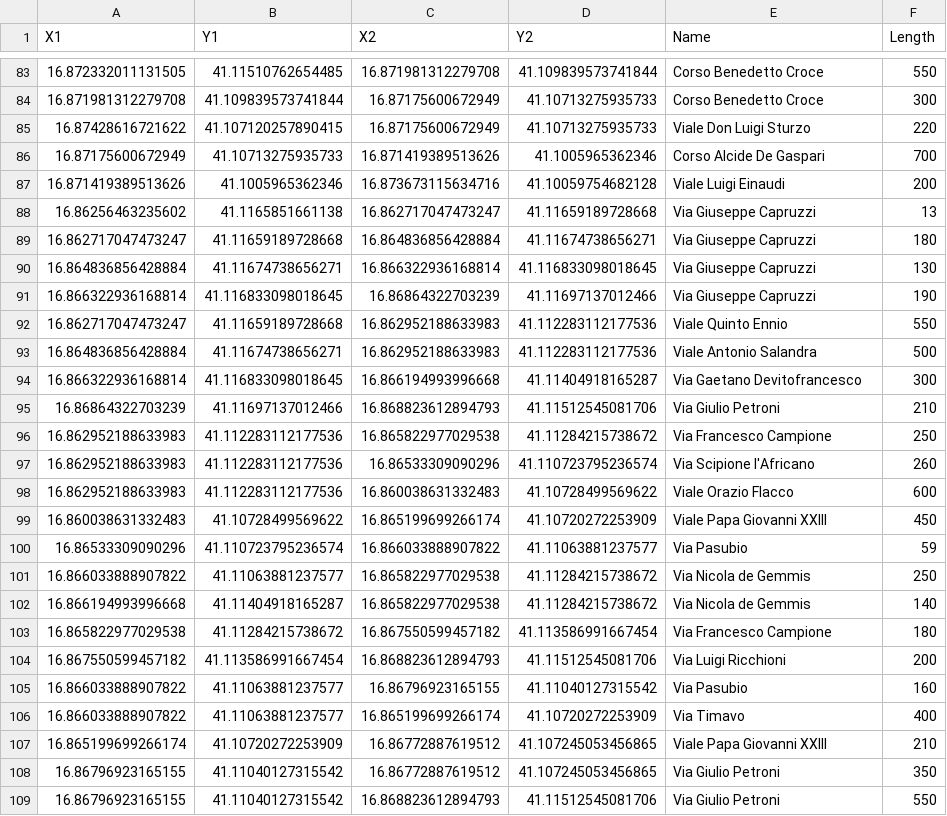
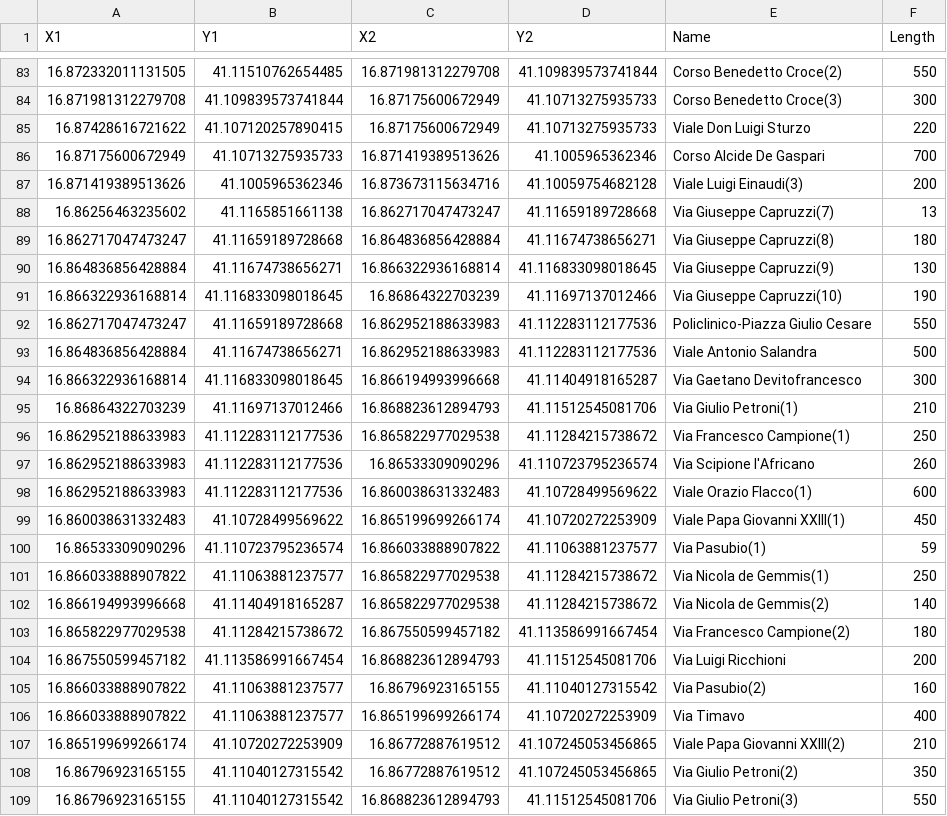
Before and after one commit to mmc185/YOUniversity, a CSV file: resources/locations/Bari.csv, drawn as a sheet; only a part is shown, gaps mark what is left out; the diff covers the shown part only.

```diff
--- a/resources/locations/Bari.csv
+++ b/resources/locations/Bari.csv
@@ -83,27 +83,27 @@
-16.872332011131505,41.11510762654485,16.871981312279708,41.109839573741844,Corso Benedetto Croce,550
-16.871981312279708,41.109839573741844,16.87175600672949,41.10713275935733,Corso Benedetto Croce,300
+16.872332011131505,41.11510762654485,16.871981312279708,41.109839573741844,Corso Benedetto Croce(2),550
+16.871981312279708,41.109839573741844,16.87175600672949,41.10713275935733,Corso Benedetto Croce(3),300
 16.87428616721622,41.107120257890415,16.87175600672949,41.10713275935733,Viale Don Luigi Sturzo,220
 16.87175600672949,41.10713275935733,16.871419389513626,41.1005965362346,Corso Alcide De Gaspari,700
-16.871419389513626,41.1005965362346,16.873673115634716,41.10059754682128,Viale Luigi Einaudi,200
-16.86256463235602,41.1165851661138,16.862717047473247,41.11659189728668,Via Giuseppe Capruzzi,13
-16.862717047473247,41.11659189728668,16.864836856428884,41.11674738656271,Via Giuseppe Capruzzi,180
-16.864836856428884,41.11674738656271,16.866322936168814,41.116833098018645,Via Giuseppe Capruzzi,130
-16.866322936168814,41.116833098018645,16.86864322703239,41.11697137012466,Via Giuseppe Capruzzi,190
-16.862717047473247,41.11659189728668,16.862952188633983,41.112283112177536,Viale Quinto Ennio,550
+16.871419389513626,41.1005965362346,16.873673115634716,41.10059754682128,Viale Luigi Einaudi(3),200
+16.86256463235602,41.1165851661138,16.862717047473247,41.11659189728668,Via Giuseppe Capruzzi(7),13
+16.862717047473247,41.11659189728668,16.864836856428884,41.11674738656271,Via Giuseppe Capruzzi(8),180
+16.864836856428884,41.11674738656271,16.866322936168814,41.116833098018645,Via Giuseppe Capruzzi(9),130
+16.866322936168814,41.116833098018645,16.86864322703239,41.11697137012466,Via Giuseppe Capruzzi(10),190
+16.862717047473247,41.11659189728668,16.862952188633983,41.112283112177536,Policlinico-Piazza Giulio Cesare,550
 16.864836856428884,41.11674738656271,16.862952188633983,41.112283112177536,Viale Antonio Salandra,500
 16.866322936168814,41.116833098018645,16.866194993996668,41.11404918165287,Via Gaetano Devitofrancesco,300
-16.86864322703239,41.11697137012466,16.868823612894793,41.11512545081706,Via Giulio Petroni,210
-16.862952188633983,41.112283112177536,16.865822977029538,41.11284215738672,Via Francesco Campione,250
+16.86864322703239,41.11697137012466,16.868823612894793,41.11512545081706,Via Giulio Petroni(1),210
+16.862952188633983,41.112283112177536,16.865822977029538,41.11284215738672,Via Francesco Campione(1),250
 16.862952188633983,41.112283112177536,16.86533309090296,41.110723795236574,Via Scipione l'Africano,260
-16.862952188633983,41.112283112177536,16.860038631332483,41.10728499569622,Viale Orazio Flacco,600
-16.860038631332483,41.10728499569622,16.865199699266174,41.10720272253909,Viale Papa Giovanni XXIII,450
-16.86533309090296,41.110723795236574,16.866033888907822,41.11063881237577,Via Pasubio,59
-16.866033888907822,41.11063881237577,16.865822977029538,41.11284215738672,Via Nicola de Gemmis,250
-16.866194993996668,41.11404918165287,16.865822977029538,41.11284215738672,Via Nicola de Gemmis,140
-16.865822977029538,41.11284215738672,16.867550599457182,41.113586991667454,Via Francesco Campione,180
+16.862952188633983,41.112283112177536,16.860038631332483,41.10728499569622,Viale Orazio Flacco(1),600
+16.860038631332483,41.10728499569622,16.865199699266174,41.10720272253909,Viale Papa Giovanni XXIII(1),450
+16.86533309090296,41.110723795236574,16.866033888907822,41.11063881237577,Via Pasubio(1),59
+16.866033888907822,41.11063881237577,16.865822977029538,41.11284215738672,Via Nicola de Gemmis(1),250
+16.866194993996668,41.11404918165287,16.865822977029538,41.11284215738672,Via Nicola de Gemmis(2),140
+16.865822977029538,41.11284215738672,16.867550599457182,41.113586991667454,Via Francesco Campione(2),180
 16.867550599457182,41.113586991667454,16.868823612894793,41.11512545081706,Via Luigi Ricchioni,200
-16.866033888907822,41.11063881237577,16.86796923165155,41.11040127315542,Via Pasubio,160
+16.866033888907822,41.11063881237577,16.86796923165155,41.11040127315542,Via Pasubio(2),160
 16.866033888907822,41.11063881237577,16.865199699266174,41.10720272253909,Via Timavo,400
-16.865199699266174,41.10720272253909,16.86772887619512,41.107245053456865,Viale Papa Giovanni XXIII,210
-16.86796923165155,41.11040127315542,16.86772887619512,41.107245053456865,Via Giulio Petroni,350
-16.86796923165155,41.11040127315542,16.868823612894793,41.11512545081706,Via Giulio Petroni,550
+16.865199699266174,41.10720272253909,16.86772887619512,41.107245053456865,Viale Papa Giovanni XXIII(2),210
+16.86796923165155,41.11040127315542,16.86772887619512,41.107245053456865,Via Giulio Petroni(2),350
+16.86796923165155,41.11040127315542,16.868823612894793,41.11512545081706,Via Giulio Petroni(3),550
```
Also changed, not shown: 2 added rows, 2 removed rows and 73 edited cells elsewhere in this file, 1 other file.
